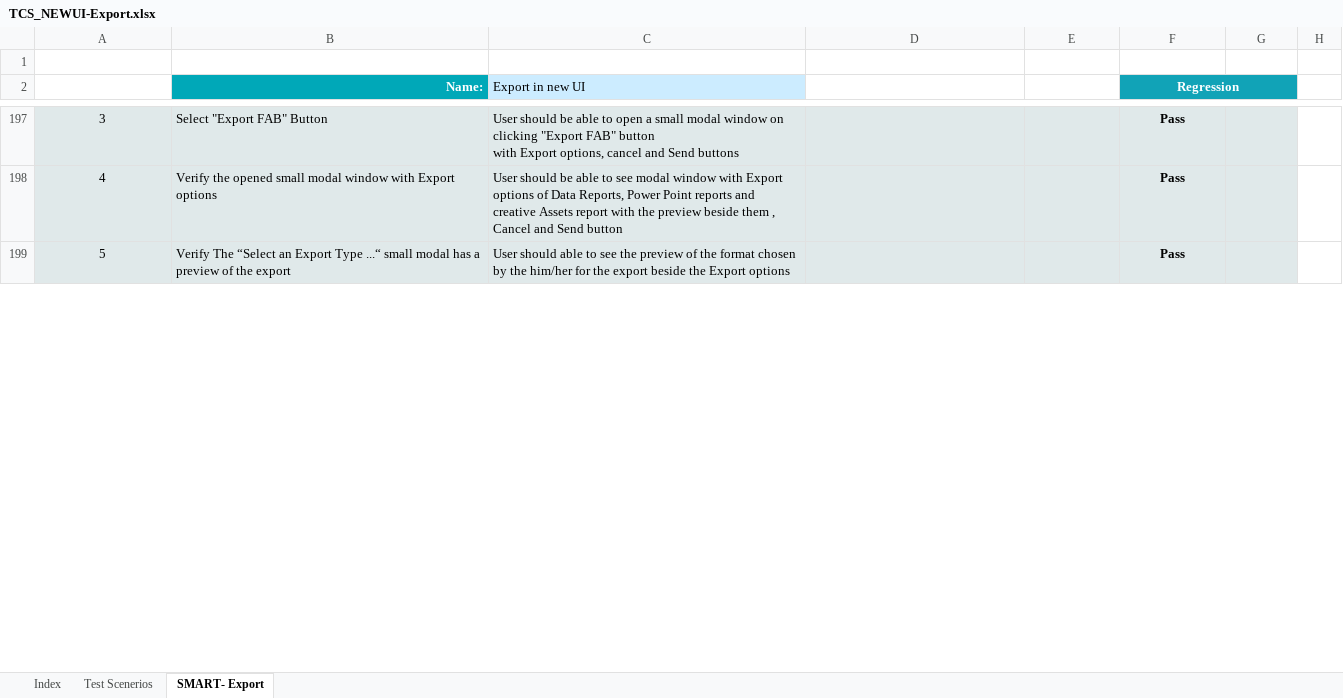
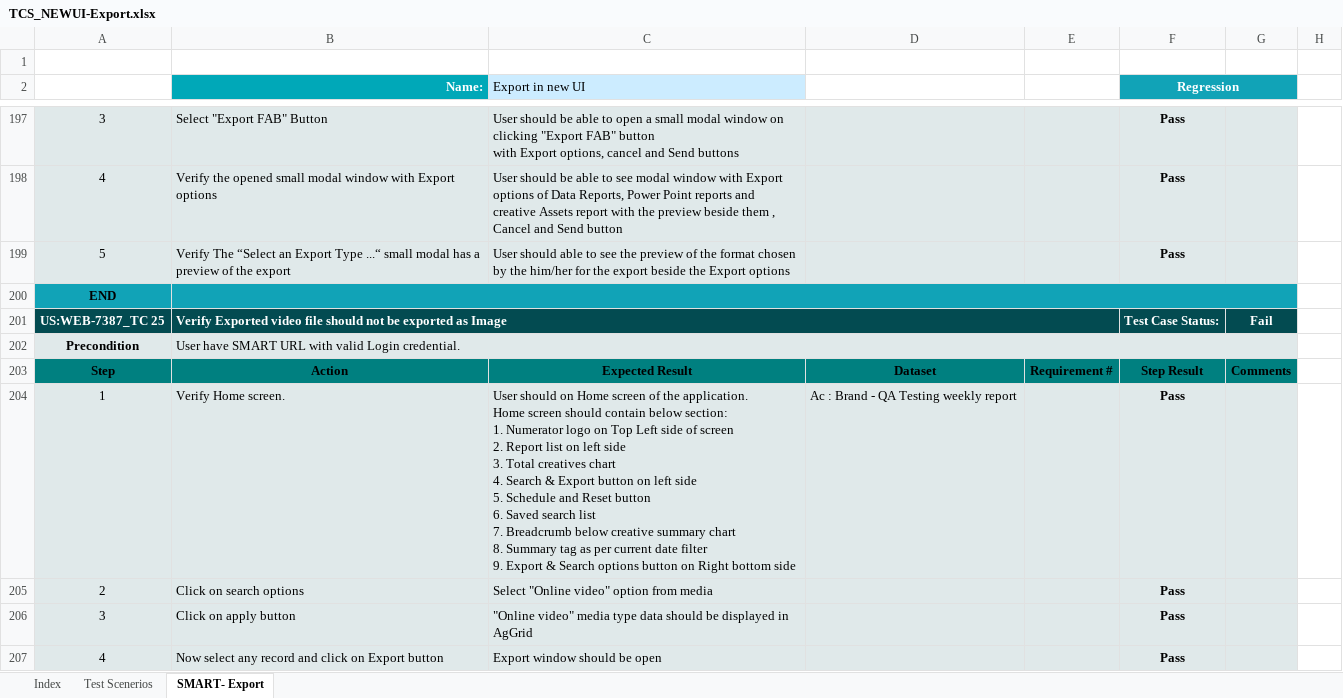
Before and after one commit to sumitmt/AdIntel_Smart, an Excel workbook: TCS_NEWUI-Export.xlsx, sheet SMART- Export, drawn as a sheet; only a part is shown, gaps mark what is left out; values as stored, in another font and other column widths than the file's, no borders; charts and pictures not drawn; ↵ is a line break in a cell; the diff covers the shown part only; the diff names each change by its address in the sheet, - before the commit and + after, or states it on an @@ line.

Commit message:
Export --> Remarks : file updated with tc no - 23,24,25,26

```diff
--- a/TCS_NEWUI-Export.xlsx (sheet SMART- Export)
+++ b/TCS_NEWUI-Export.xlsx (sheet SMART- Export)
+row 200: END
+row 201: US:WEB-7387_TC 25 | Verify Exported video file should not be exported as Image |  |  |  | Test Case Status: | Fail
+row 202: Precondition | User have SMART URL with valid Login credential.
+row 203: Step | Action | Expected Result | Dataset | Requirement # | Step Result | Comments
+row 204: 1 | Verify Home screen. | User should on Home screen of the application. ↵ Home screen should contain below section: ↵ 1. Numerator logo on Top Left side of screen ↵ 2. Report list on left side ↵ 3. Total creatives chart ↵ 4. Search & Export button on left side ↵ 5. Schedule and Reset button ↵ 6. Saved search list ↵ 7. Breadcrumb below creative summary chart ↵ 8. Summary tag as per current date filter ↵ 9. Export & Search options button on Right bottom side | Ac : Brand - QA Testing weekly report |  | Pass
+row 205: 2 | Click on search options | Select "Online video" option from media |  |  | Pass
+row 206: 3 | Click on apply button | "Online video" media type data should be displayed in AgGrid |  |  | Pass
+row 207: 4 | Now select any record and click on Export button | Export window should be open |  |  | Pass
```
Also changed, not shown: 8 added rows and 5 edited cells elsewhere in this sheet, sheet Test Scenerios, sheet Index, formulas that keep their value, charts or pictures.
